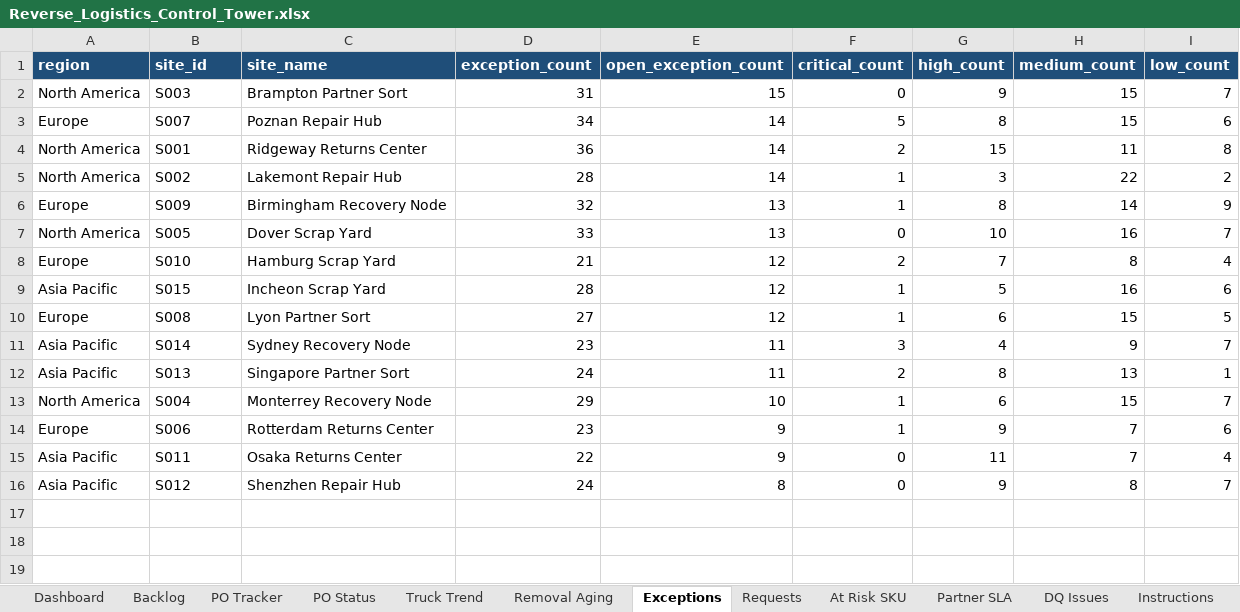
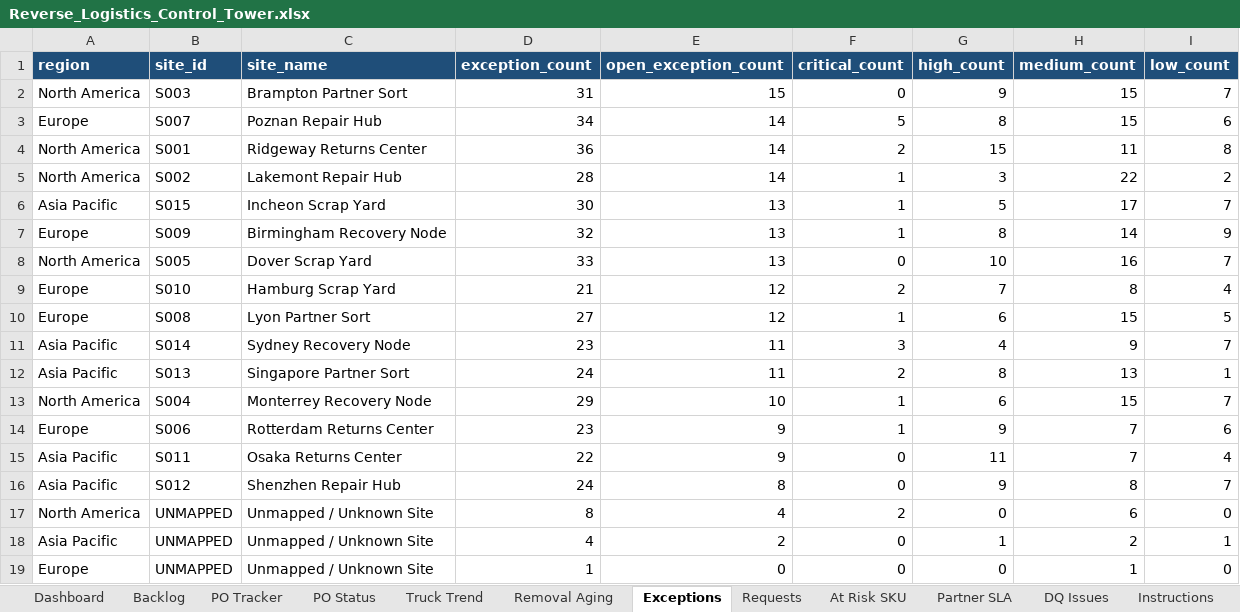
Before and after one commit to vedantt17/reverse-logistics-control-tower, an Excel workbook: outputs/excel/Reverse_Logistics_Control_Tower.xlsx, sheet Exceptions, drawn as a sheet; values as stored, in another font and other column widths than the file's, no borders; removed rows and columns are numbered as before the commit, all else as after; the diff names each change by its address in the sheet, - before the commit and + after, or states it on an @@ line.

```diff
--- a/outputs/excel/Reverse_Logistics_Control_Tower.xlsx (sheet Exceptions)
+++ b/outputs/excel/Reverse_Logistics_Control_Tower.xlsx (sheet Exceptions)
+row 6: Asia Pacific | S015 | Incheon Scrap Yard | 30 | 13 | 1 | 5 | 17 | 7
-row 9: Asia Pacific | S015 | Incheon Scrap Yard | 28 | 12 | 1 | 5 | 16 | 6
+row 17: North America | UNMAPPED | Unmapped / Unknown Site | 8 | 4 | 2 | 0 | 6 | 0
+row 18: Asia Pacific | UNMAPPED | Unmapped / Unknown Site | 4 | 2 | 0 | 1 | 2 | 1
+row 19: Europe | UNMAPPED | Unmapped / Unknown Site | 1 | 0 | 0 | 0 | 1 | 0
```
Also changed, not shown: sheet Truck Trend, sheet Instructions, sheet Dashboard, 7 other files.
